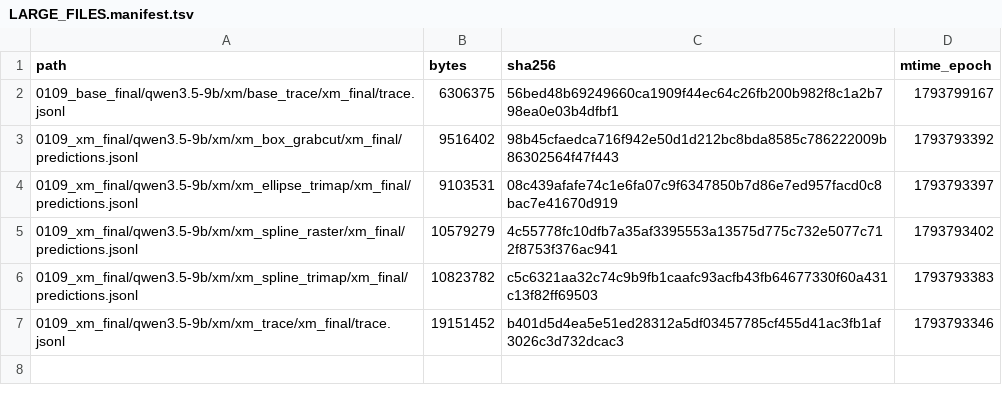
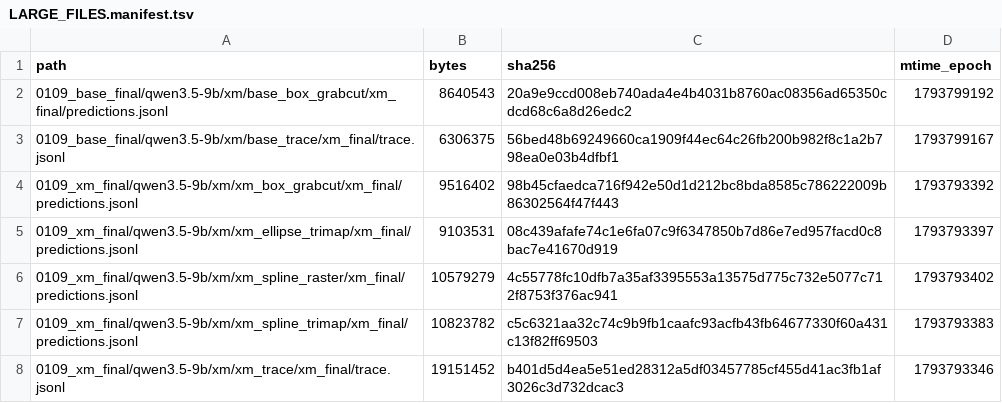
Before and after one commit to junli-gong/vision-internalization, a TSV file: experiments/XM/0109_xm_final_hpcgpu07/LARGE_FILES.manifest.tsv, drawn as a sheet.

```diff
--- a/experiments/XM/0109_xm_final_hpcgpu07/LARGE_FILES.manifest.tsv
+++ b/experiments/XM/0109_xm_final_hpcgpu07/LARGE_FILES.manifest.tsv
@@ -1,2 +1,3 @@
 path	bytes	sha256	mtime_epoch
+0109_base_final/qwen3.5-9b/xm/base_box_grabcut/xm_final/predictions.jsonl	8640543	20a9e9ccd008eb740ada4e4b4031b8760ac08356ad65350cdcd68c6a8d26edc2	1793799192
 0109_base_final/qwen3.5-9b/xm/base_trace/xm_final/trace.jsonl	6306375	56bed48b69249660ca1909f44ec64c26fb200b982f8c1a2b798ea0e03b4dfbf1	1793799167
```
Also changed, not shown: 31 other files.
